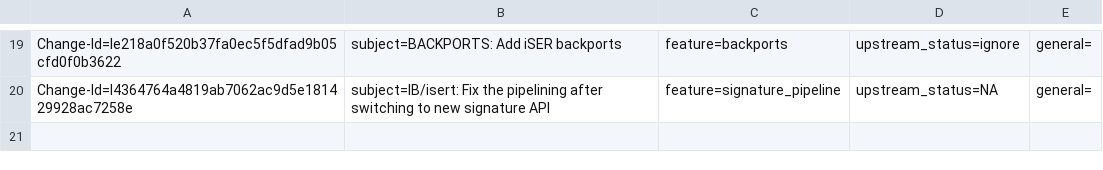
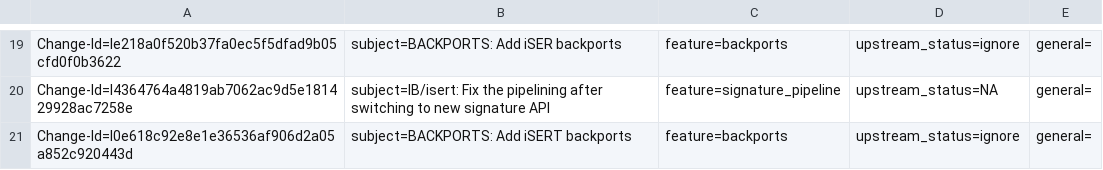
Before and after one commit to huynguyen85/temp_ipsec_inline_ofed_4_7, a CSV file: metadata/Sergey_Gorenko.csv, drawn as a sheet; only a part is shown, gaps mark what is left out; the diff names each change by its address in the sheet, - before the commit and + after, or states it on an @@ line.

Commit message:
BACKPORTS: Add iSERT backports
Issue: 1885937
Change-Id: I0e618c92e8e1e36536af906d2a05a852c920443d
Signed-off-by: Sergey Gorenko <sergeygo@mellanox.com>

```diff
--- a/metadata/Sergey_Gorenko.csv
+++ b/metadata/Sergey_Gorenko.csv
+row 21: Change-Id=I0e618c92e8e1e36536af906d2a05a852c920443d | subject=BACKPORTS: Add iSERT backports | feature=backports | upstream_status=ignore | general=
```
Also changed, not shown: 5 other files.
